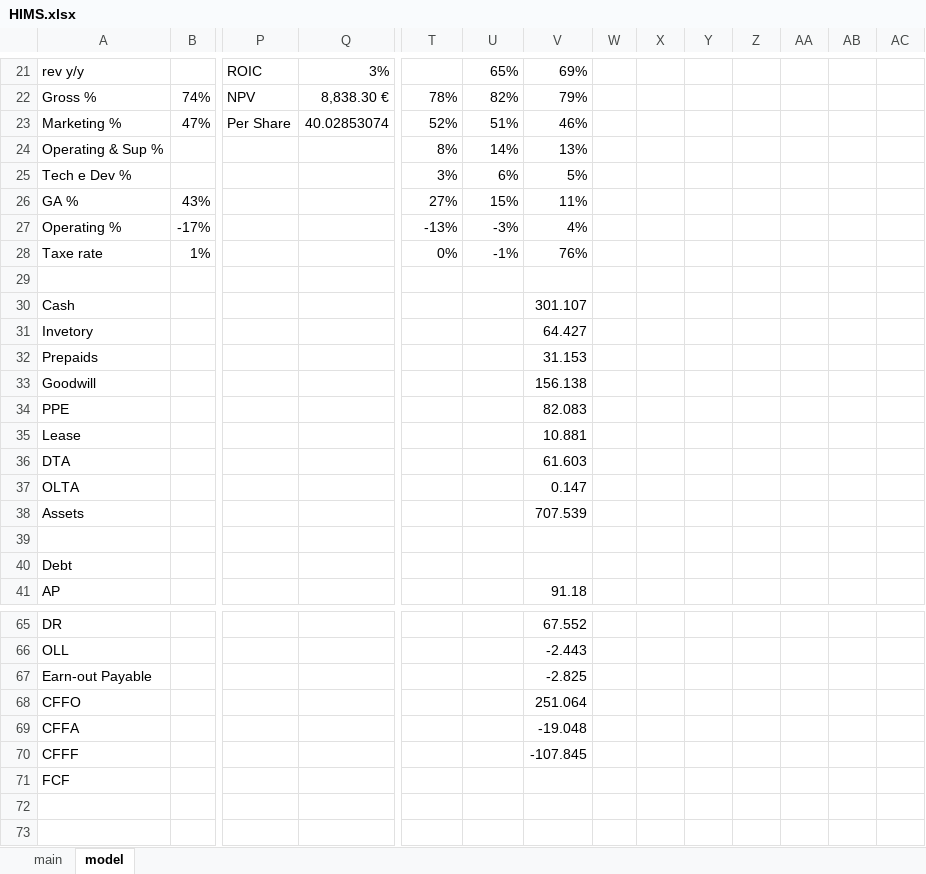
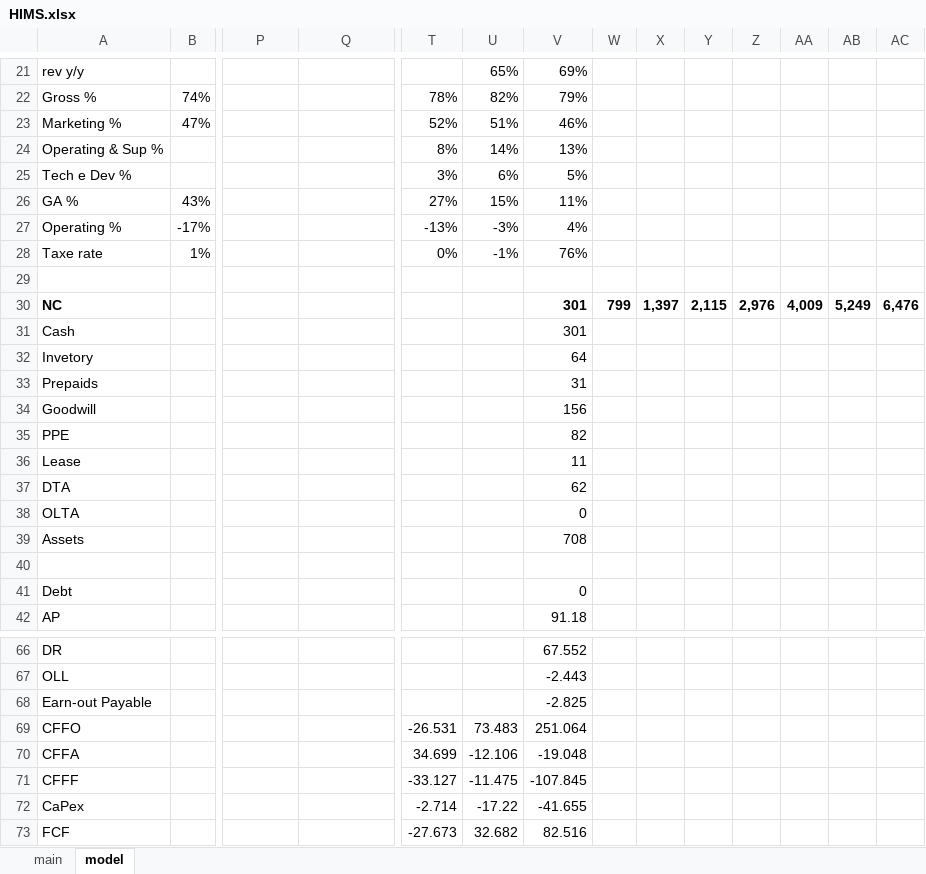
Before and after one commit to SBClemente/Finance, an Excel workbook: Stocks/HIMS.xlsx, sheet model, drawn as a sheet; only a part is shown, gaps mark what is left out; values as stored, in another font and other column widths than the file's, no borders; removed rows and columns are numbered as before the commit, all else as after; rows hold the shown columns only; the diff covers the shown part only; the diff names each change by its address in the sheet, - before the commit and + after, or states it on an @@ line.

Commit message:
HIMS update

```diff
--- a/Stocks/HIMS.xlsx (sheet model)
+++ b/Stocks/HIMS.xlsx (sheet model)
-P21: ROIC
+P21: (empty)
-Q21: 3%
+Q21: (empty)
-P22: NPV
+P22: (empty)
-Q22: 8,838.30 €
+Q22: (empty)
-P23: Per Share
+P23: (empty)
-Q23: 40.02853074
+Q23: (empty)
+row 30: NC |  |  |  |  |  | 301 | 799 | 1,397 | 2,115 | 2,976 | 4,009 | 5,249 | 6,476
-V31: 301.107
+V31: 301
-V32: 64.427
+V32: 64
-V33: 31.153
+V33: 31
-V34: 156.138
+V34: 156
-V35: 82.083
+V35: 82
-V36: 10.881
+V36: 11
-V37: 61.603
+V37: 62
-V38: 0.147
+V38: 0
-V39: 707.539
+V39: 708
-V41: (empty)
+V41: 0
-T69: (empty)
+T69: -26.531
-U69: (empty)
+U69: 73.483
-T70: (empty)
+T70: 34.699
-U70: (empty)
+U70: -12.106
-T71: (empty)
+T71: -33.127
-U71: (empty)
+U71: -11.475
-row 71: FCF
+row 72: CaPex |  |  |  | -2.714 | -17.22 | -41.655
+row 73: FCF |  |  |  | -27.673 | 32.682 | 82.516
```
Also changed, not shown: 17 added rows, 17 removed rows and 13 edited cells elsewhere in this sheet, sheet main, formulas that keep their value.
